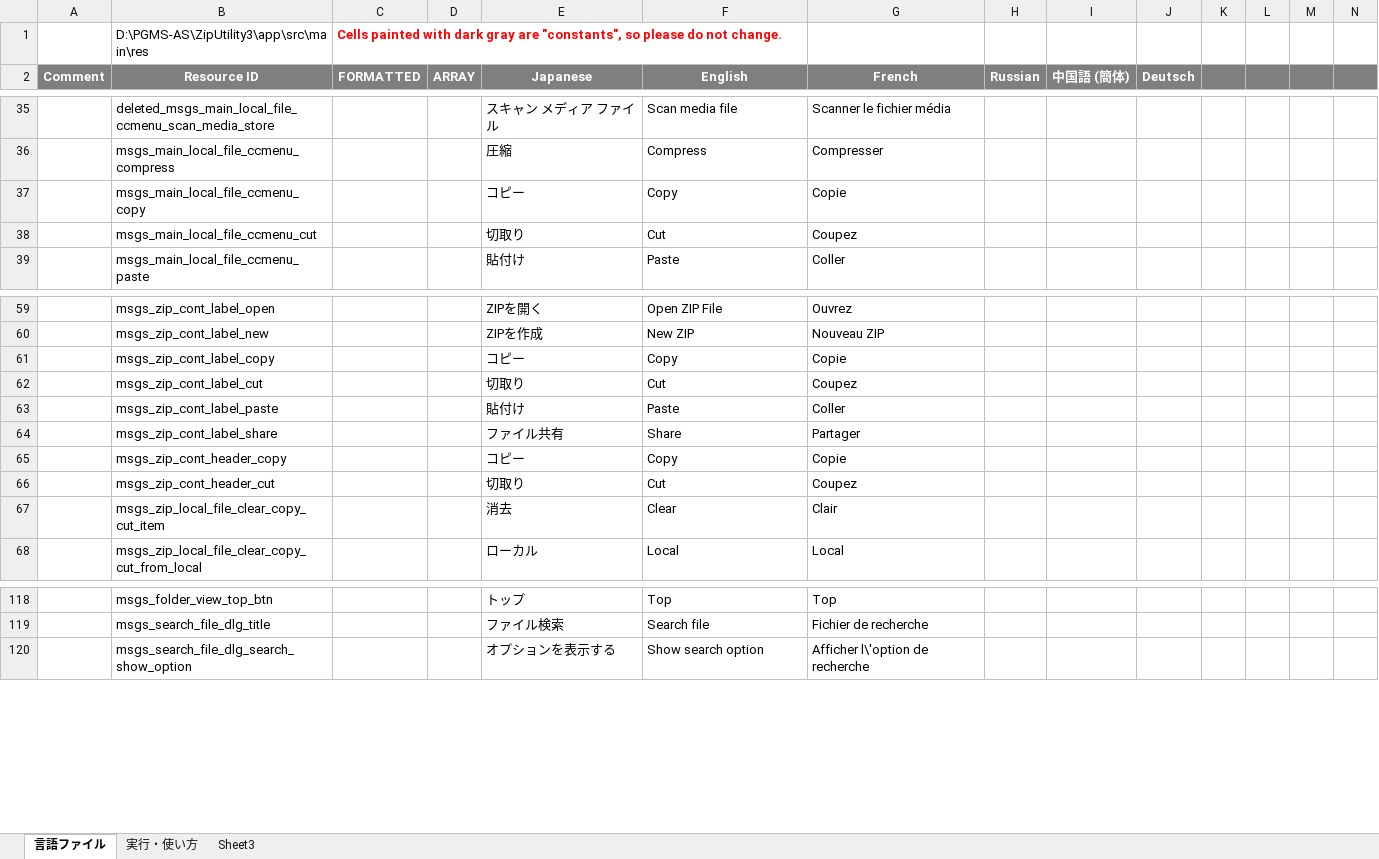
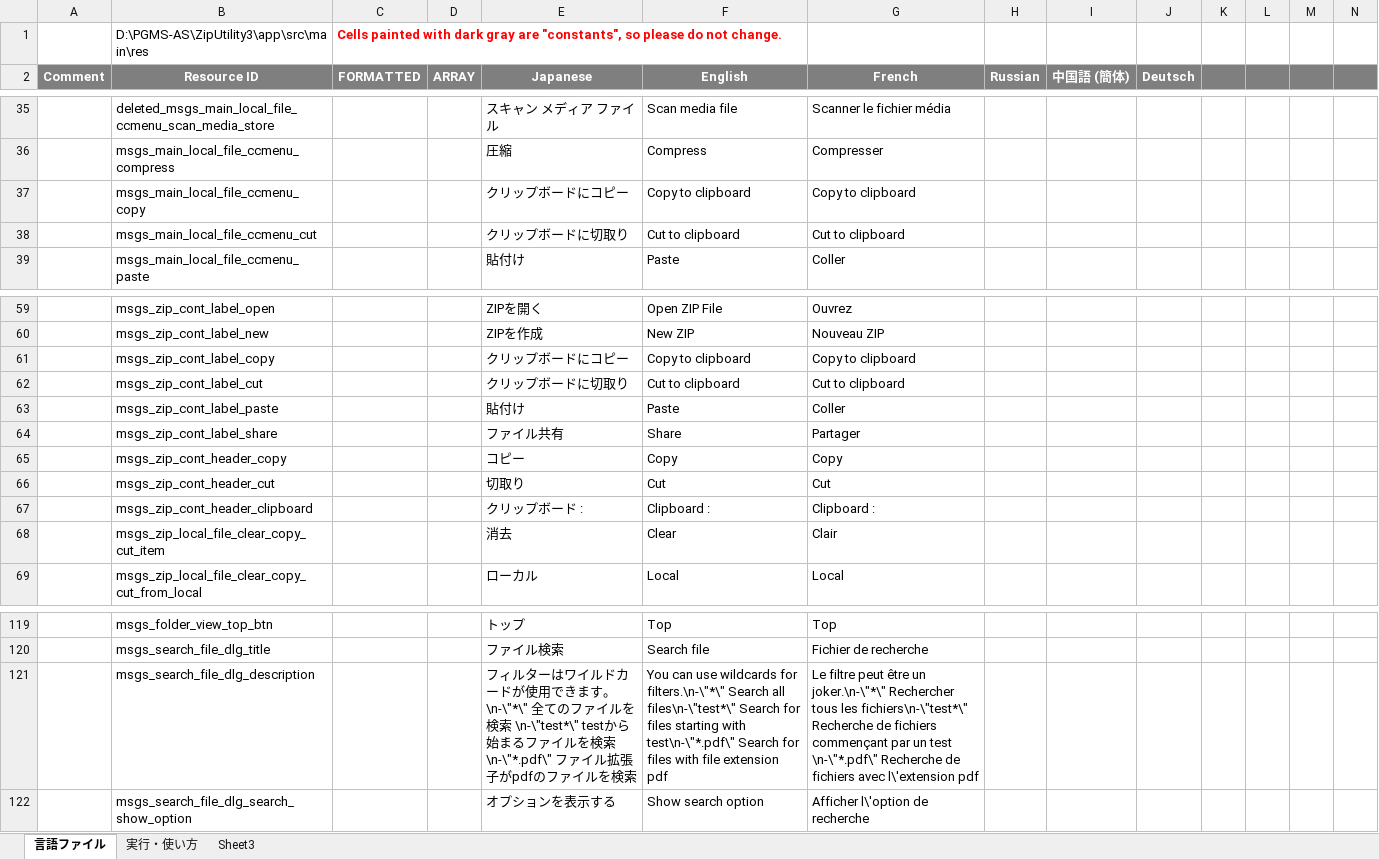
Before and after one commit to Sentaroh/ZipUtility3, an Excel workbook: message_translation_zip3.xlsm, sheet 言語ファイル, drawn as a sheet; only a part is shown, gaps mark what is left out; values as stored, in another font and other column widths than the file's, no borders; charts and pictures not drawn; rows hold the shown columns only; the diff names each change by its address in the sheet, - before the commit and + after, or states it on an @@ line.

Commit message:
Clipboardの改善と検索の改善

```diff
--- a/message_translation_zip3.xlsm (sheet 言語ファイル)
+++ b/message_translation_zip3.xlsm (sheet 言語ファイル)
-E37 (Japanese): コピー
+E37 (Japanese): クリップボードにコピー
-F37 (English): Copy
+F37 (English): Copy to clipboard
-G37 (French): Copie
+G37 (French): Copy to clipboard
-E38 (Japanese): 切取り
+E38 (Japanese): クリップボードに切取り
-F38 (English): Cut
+F38 (English): Cut to clipboard
-G38 (French): Coupez
+G38 (French): Cut to clipboard
-E61 (Japanese): コピー
+E61 (Japanese): クリップボードにコピー
-F61 (English): Copy
+F61 (English): Copy to clipboard
-G61 (French): Copie
+G61 (French): Copy to clipboard
-E62 (Japanese): 切取り
+E62 (Japanese): クリップボードに切取り
-F62 (English): Cut
+F62 (English): Cut to clipboard
-G62 (French): Coupez
+G62 (French): Cut to clipboard
-G65 (French): Copie
+G65 (French): Copy
-G66 (French): Coupez
+G66 (French): Cut
+row 67:  | msgs_zip_cont_header_clipboard |  |  | クリップボード : | Clipboard : | Clipboard :
+row 121:  | msgs_search_file_dlg_description |  |  | フィルターはワイルドカードが使用できます。\n-\"*\" 全てのファイルを検索 \n-\"test*\" testから始まるファイルを検索 \n-\"*.pdf\" ファイル拡張子がpdfのファイルを検索 | You can use wildcards for filters.\n-\"*\" Search all files\n-\"test*\" Search for files starting with test\n-\"*.pdf\" Search for files with file extension pdf | Le filtre peut être un joker.\n-\"*\" Rechercher tous les fichiers\n-\"test*\" Recherche de fichiers commençant par un test \n-\"*.pdf\" Recherche de fichiers avec l\'extension pdf
```
Also changed, not shown: 10 other files.
